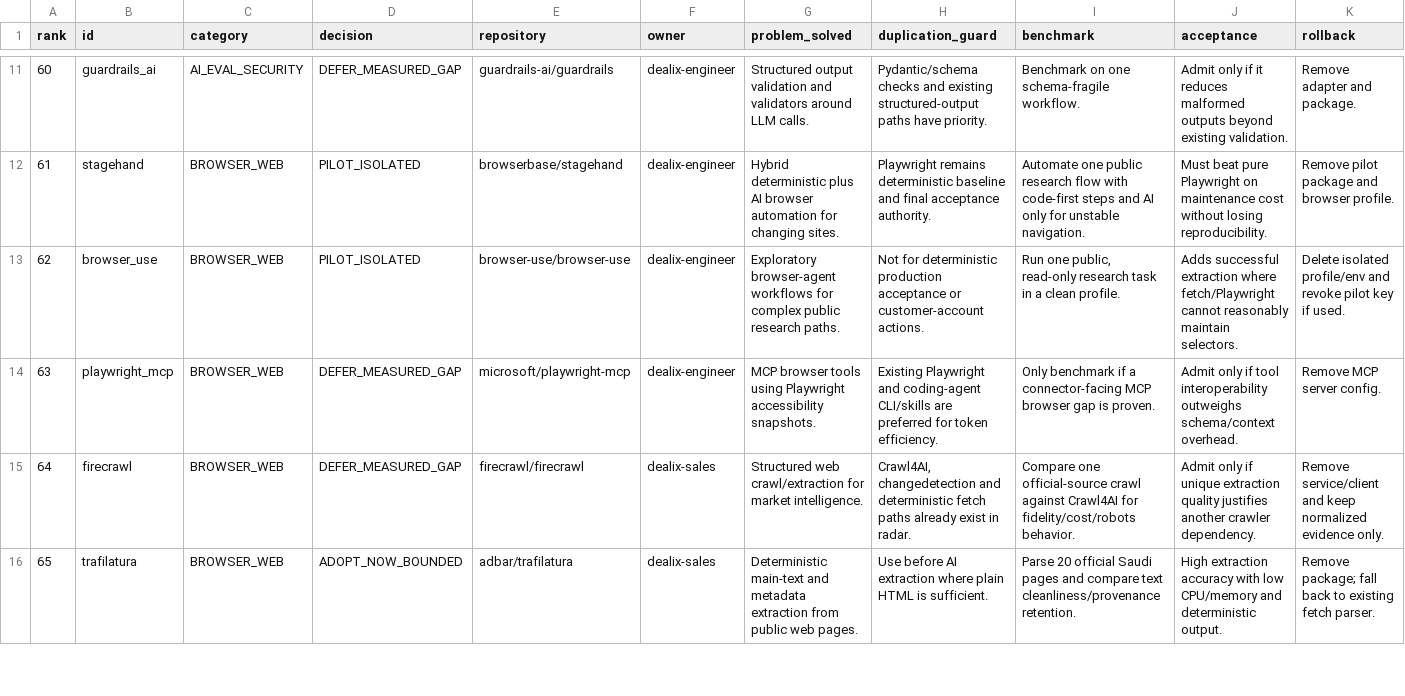
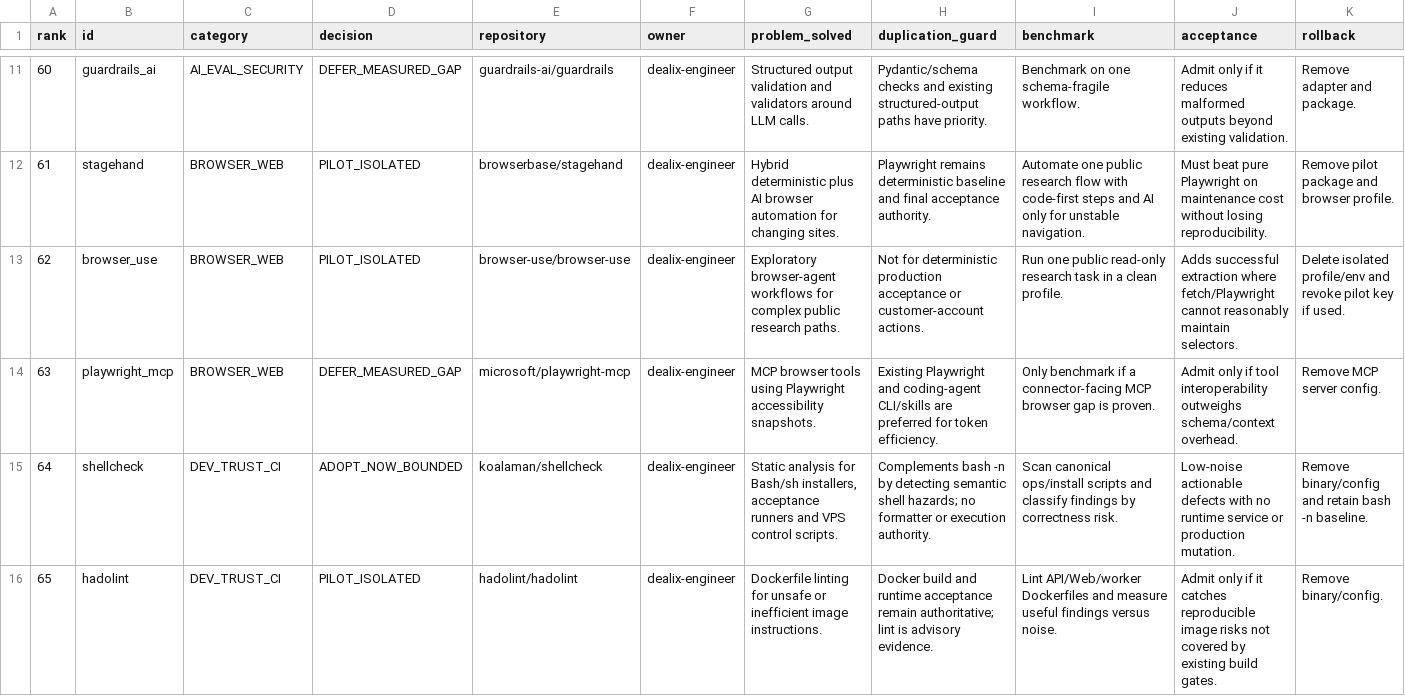
Before and after one commit to VoXc2/dealix, a TSV file: config/oss/capability_frontier_v2.tsv, drawn as a sheet; only a part is shown, gaps mark what is left out; the diff covers the shown part only.

Commit message:
fix(capabilities): reconcile frontier against current main manifest

```diff
--- a/config/oss/capability_frontier_v2.tsv
+++ b/config/oss/capability_frontier_v2.tsv
@@ -12,5 +12,5 @@ rank	id	category	decision	repository	owner	problem_solved	duplication_guard	benc
 61	stagehand	BROWSER_WEB	PILOT_ISOLATED	browserbase/stagehand	dealix-engineer	Hybrid deterministic plus AI browser automation for changing sites.	Playwright remains deterministic baseline and final acceptance authority.	Automate one public research flow with code-first steps and AI only for unstable navigation.	Must beat pure Playwright on maintenance cost without losing reproducibility.	Remove pilot package and browser profile.
-62	browser_use	BROWSER_WEB	PILOT_ISOLATED	browser-use/browser-use	dealix-engineer	Exploratory browser-agent workflows for complex public research paths.	Not for deterministic production acceptance or customer-account actions.	Run one public, read-only research task in a clean profile.	Adds successful extraction where fetch/Playwright cannot reasonably maintain selectors.	Delete isolated profile/env and revoke pilot key if used.
+62	browser_use	BROWSER_WEB	PILOT_ISOLATED	browser-use/browser-use	dealix-engineer	Exploratory browser-agent workflows for complex public research paths.	Not for deterministic production acceptance or customer-account actions.	Run one public read-only research task in a clean profile.	Adds successful extraction where fetch/Playwright cannot reasonably maintain selectors.	Delete isolated profile/env and revoke pilot key if used.
 63	playwright_mcp	BROWSER_WEB	DEFER_MEASURED_GAP	microsoft/playwright-mcp	dealix-engineer	MCP browser tools using Playwright accessibility snapshots.	Existing Playwright and coding-agent CLI/skills are preferred for token efficiency.	Only benchmark if a connector-facing MCP browser gap is proven.	Admit only if tool interoperability outweighs schema/context overhead.	Remove MCP server config.
-64	firecrawl	BROWSER_WEB	DEFER_MEASURED_GAP	firecrawl/firecrawl	dealix-sales	Structured web crawl/extraction for market intelligence.	Crawl4AI, changedetection and deterministic fetch paths already exist in radar.	Compare one official-source crawl against Crawl4AI for fidelity/cost/robots behavior.	Admit only if unique extraction quality justifies another crawler dependency.	Remove service/client and keep normalized evidence only.
-65	trafilatura	BROWSER_WEB	ADOPT_NOW_BOUNDED	adbar/trafilatura	dealix-sales	Deterministic main-text and metadata extraction from public web pages.	Use before AI extraction where plain HTML is sufficient.	Parse 20 official Saudi pages and compare text cleanliness/provenance retention.	High extraction accuracy with low CPU/memory and deterministic output.	Remove package; fall back to existing fetch parser.
+64	shellcheck	DEV_TRUST_CI	ADOPT_NOW_BOUNDED	koalaman/shellcheck	dealix-engineer	Static analysis for Bash/sh installers, acceptance runners and VPS control scripts.	Complements bash -n by detecting semantic shell hazards; no formatter or execution authority.	Scan canonical ops/install scripts and classify findings by correctness risk.	Low-noise actionable defects with no runtime service or production mutation.	Remove binary/config and retain bash -n baseline.
+65	hadolint	DEV_TRUST_CI	PILOT_ISOLATED	hadolint/hadolint	dealix-engineer	Dockerfile linting for unsafe or inefficient image instructions.	Docker build and runtime acceptance remain authoritative; lint is advisory evidence.	Lint API/Web/worker Dockerfiles and measure useful findings versus noise.	Admit only if it catches reproducible image risks not covered by existing build gates.	Remove binary/config.
```
Also changed, not shown: 119 edited cells elsewhere in this file.
